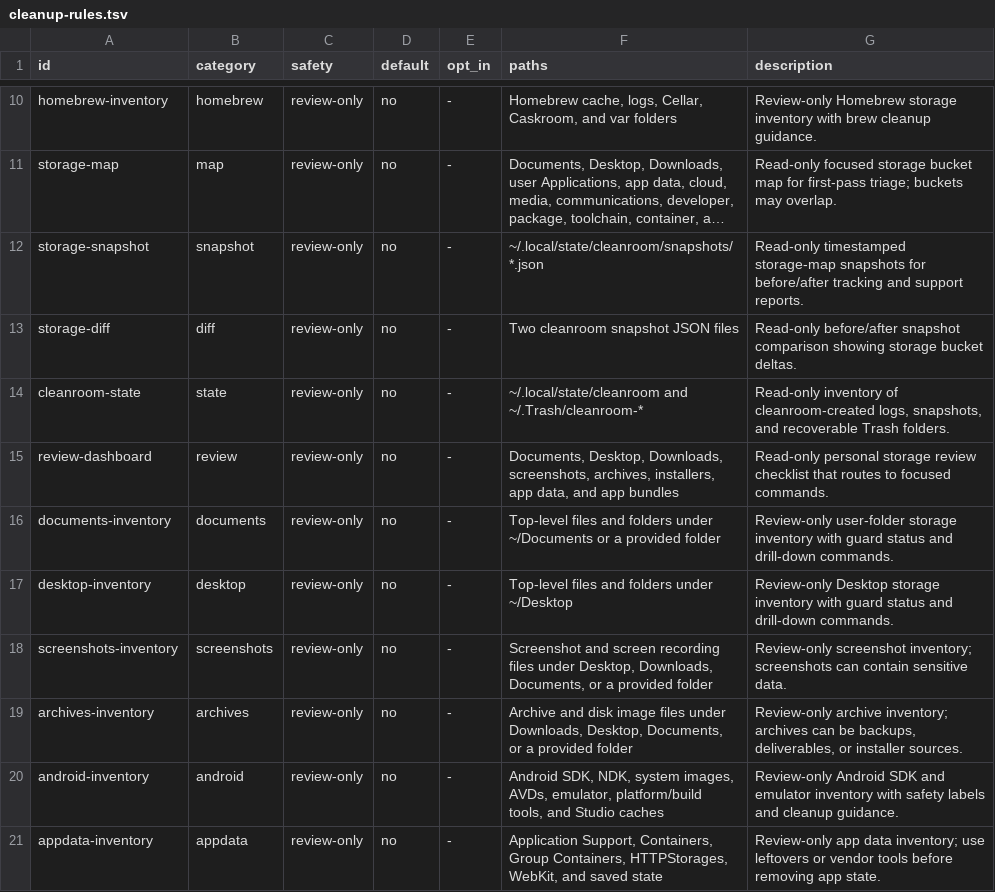
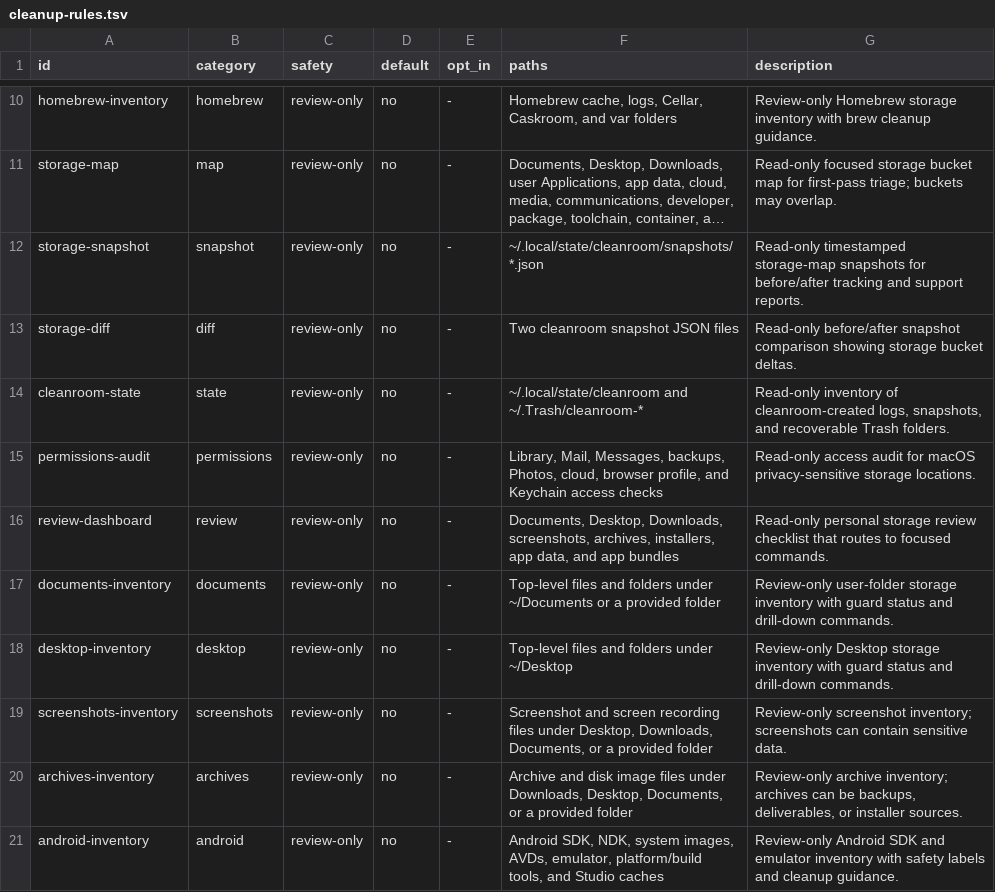
Before and after one commit to vivekjm/cleanroom-mac, a TSV file: data/cleanup-rules.tsv, drawn as a sheet; only a part is shown, gaps mark what is left out; the shorter side is filled out with more unchanged rows; long unchanged cells end in ….

Commit message:
Add permissions access audit

```diff
--- a/data/cleanup-rules.tsv
+++ b/data/cleanup-rules.tsv
@@ -14,2 +14,3 @@ storage-diff	diff	review-only	no	-	Two cleanroom snapshot JSON files	Read-only b
 cleanroom-state	state	review-only	no	-	~/.local/state/cleanroom and ~/.Trash/cleanroom-*	Read-only inventory of cleanroom-created logs, snapshots, and recoverable Trash folders.
+permissions-audit	permissions	review-only	no	-	Library, Mail, Messages, backups, Photos, cloud, browser profile, and Keychain access checks	Read-only access audit for macOS privacy-sensitive storage locations.
 review-dashboard	review	review-only	no	-	Documents, Desktop, Downloads, screenshots, archives, installers, app data, and app bundles	Read-only personal storage review checklist that routes to focused commands.
```
Also changed, not shown: 9 other files.
